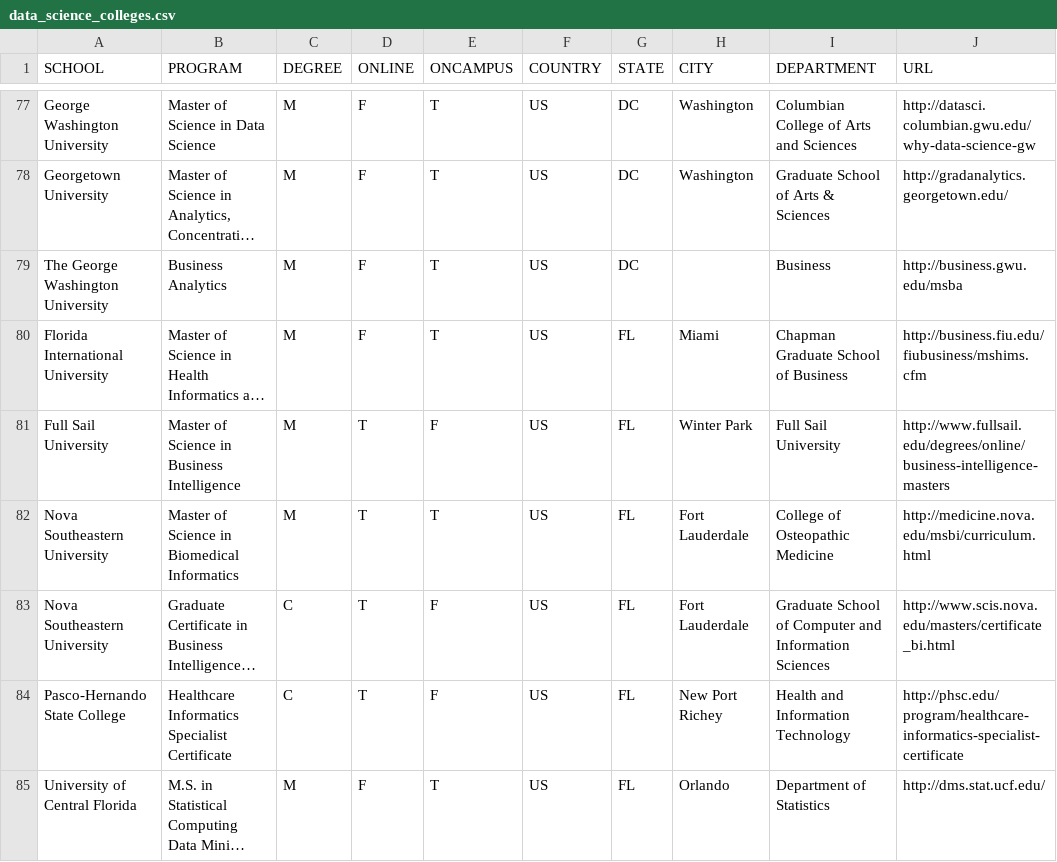
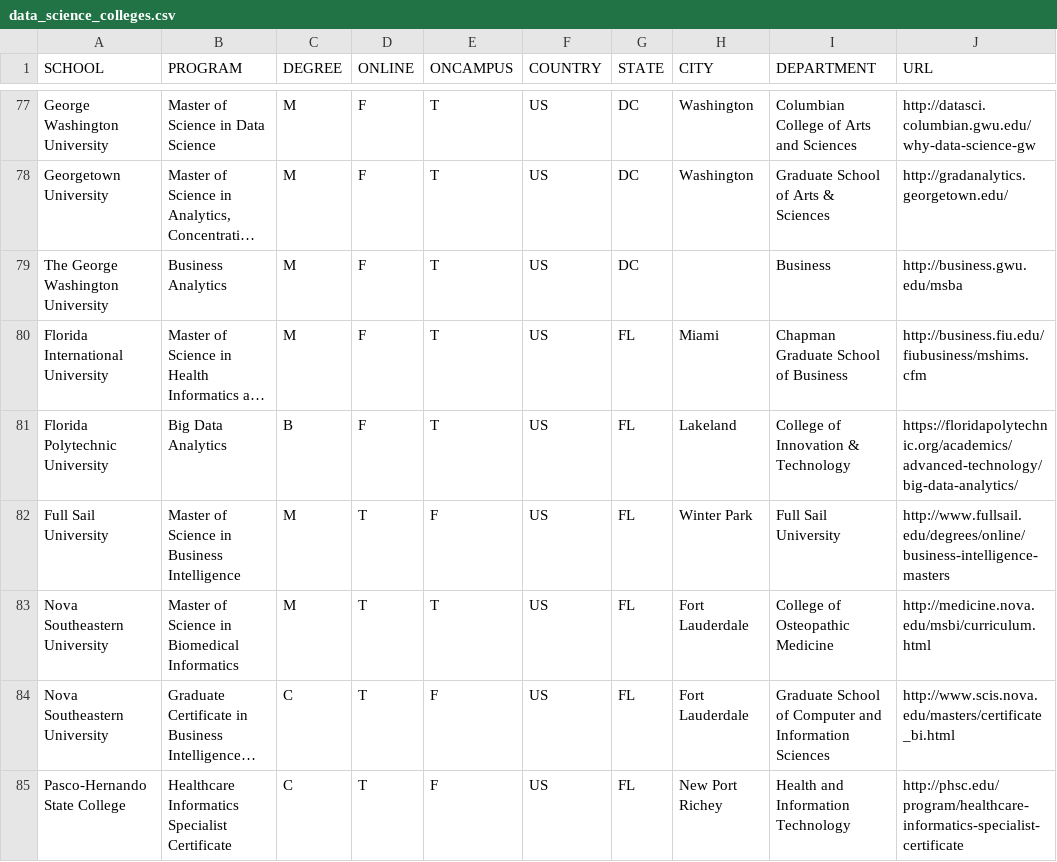
Before and after one commit to ryanswanstrom/awesome-datascience-colleges, a CSV file: data_science_colleges.csv, drawn as a sheet; only a part is shown, gaps mark what is left out; the shorter side is filled out with more unchanged rows; long unchanged cells end in …; the diff names each change by its address in the sheet, - before the commit and + after, or states it on an @@ line.

Commit message:
added Florida polytechnic

```diff
--- a/data_science_colleges.csv
+++ b/data_science_colleges.csv
+row 81: Florida Polytechnic University | Big Data Analytics | B | F | T | US | FL | Lakeland | College of Innovation & Technology | https://floridapolytechnic.org/academics/advanced-technology/big-data-analytics/
```
